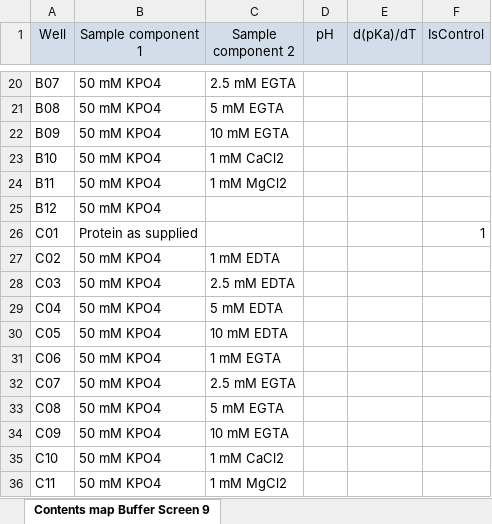
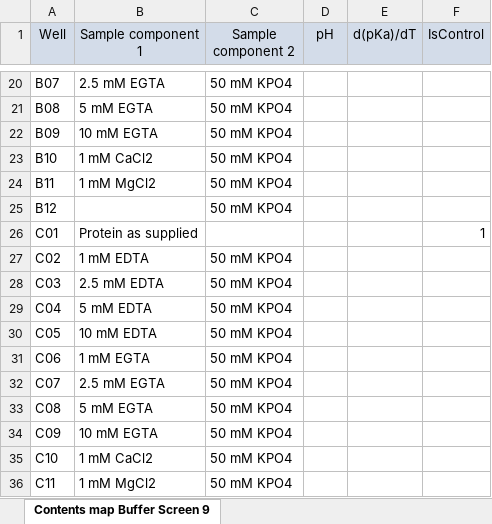
Before and after one commit to C3-CSIRO/Meltdown, an Excel workbook: data/Content_map_p6.xlsx, sheet Contents map Buffer Screen 9, drawn as a sheet; only a part is shown, gaps mark what is left out; values as stored, in another font and other column widths than the file's, no borders; the diff covers the shown part only; the diff names each change by its address in the sheet, - before the commit and + after, or states it on an @@ line.

Commit message:
contents maps

```diff
--- a/data/Content_map_p6.xlsx (sheet Contents map Buffer Screen 9)
+++ b/data/Content_map_p6.xlsx (sheet Contents map Buffer Screen 9)
-B20 (Sample component 1): 50 mM KPO4
+B20 (Sample component 1): 2.5 mM EGTA
-C20 (Sample component 2): 2.5 mM EGTA
+C20 (Sample component 2): 50 mM KPO4
-B21 (Sample component 1): 50 mM KPO4
+B21 (Sample component 1): 5 mM EGTA
-C21 (Sample component 2): 5 mM EGTA
+C21 (Sample component 2): 50 mM KPO4
-B22 (Sample component 1): 50 mM KPO4
+B22 (Sample component 1): 10 mM EGTA
-C22 (Sample component 2): 10 mM EGTA
+C22 (Sample component 2): 50 mM KPO4
-B23 (Sample component 1): 50 mM KPO4
+B23 (Sample component 1): 1 mM CaCl2
-C23 (Sample component 2): 1 mM CaCl2
+C23 (Sample component 2): 50 mM KPO4
-B24 (Sample component 1): 50 mM KPO4
+B24 (Sample component 1): 1 mM MgCl2
-C24 (Sample component 2): 1 mM MgCl2
+C24 (Sample component 2): 50 mM KPO4
-B25 (Sample component 1): 50 mM KPO4
+B25 (Sample component 1): (empty)
-C25 (Sample component 2): (empty)
+C25 (Sample component 2): 50 mM KPO4
-B27 (Sample component 1): 50 mM KPO4
+B27 (Sample component 1): 1 mM EDTA
-C27 (Sample component 2): 1 mM EDTA
+C27 (Sample component 2): 50 mM KPO4
-B28 (Sample component 1): 50 mM KPO4
+B28 (Sample component 1): 2.5 mM EDTA
-C28 (Sample component 2): 2.5 mM EDTA
+C28 (Sample component 2): 50 mM KPO4
-B29 (Sample component 1): 50 mM KPO4
+B29 (Sample component 1): 5 mM EDTA
-C29 (Sample component 2): 5 mM EDTA
+C29 (Sample component 2): 50 mM KPO4
-B30 (Sample component 1): 50 mM KPO4
+B30 (Sample component 1): 10 mM EDTA
-C30 (Sample component 2): 10 mM EDTA
+C30 (Sample component 2): 50 mM KPO4
-B31 (Sample component 1): 50 mM KPO4
+B31 (Sample component 1): 1 mM EGTA
-C31 (Sample component 2): 1 mM EGTA
+C31 (Sample component 2): 50 mM KPO4
-B32 (Sample component 1): 50 mM KPO4
+B32 (Sample component 1): 2.5 mM EGTA
-C32 (Sample component 2): 2.5 mM EGTA
+C32 (Sample component 2): 50 mM KPO4
-B33 (Sample component 1): 50 mM KPO4
+B33 (Sample component 1): 5 mM EGTA
-C33 (Sample component 2): 5 mM EGTA
+C33 (Sample component 2): 50 mM KPO4
-B34 (Sample component 1): 50 mM KPO4
+B34 (Sample component 1): 10 mM EGTA
-C34 (Sample component 2): 10 mM EGTA
+C34 (Sample component 2): 50 mM KPO4
-B35 (Sample component 1): 50 mM KPO4
+B35 (Sample component 1): 1 mM CaCl2
-C35 (Sample component 2): 1 mM CaCl2
+C35 (Sample component 2): 50 mM KPO4
-B36 (Sample component 1): 50 mM KPO4
+B36 (Sample component 1): 1 mM MgCl2
-C36 (Sample component 2): 1 mM MgCl2
+C36 (Sample component 2): 50 mM KPO4
```
Also changed, not shown: 144 edited cells elsewhere in this sheet, data/Content_map.xlsx, data/Content_map_HEV.xlsx, 4 other files.
